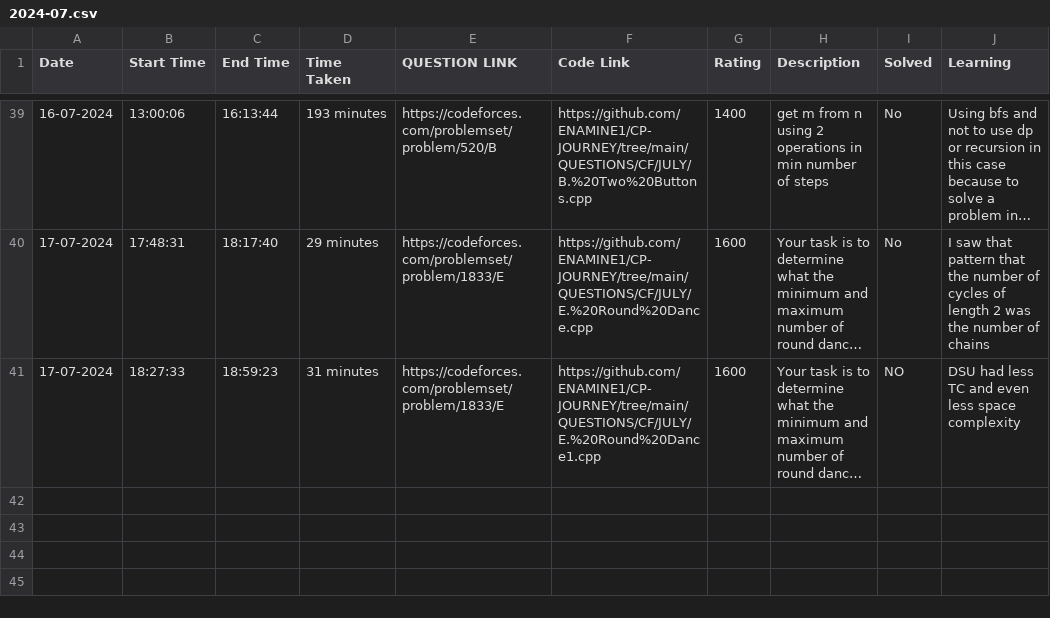
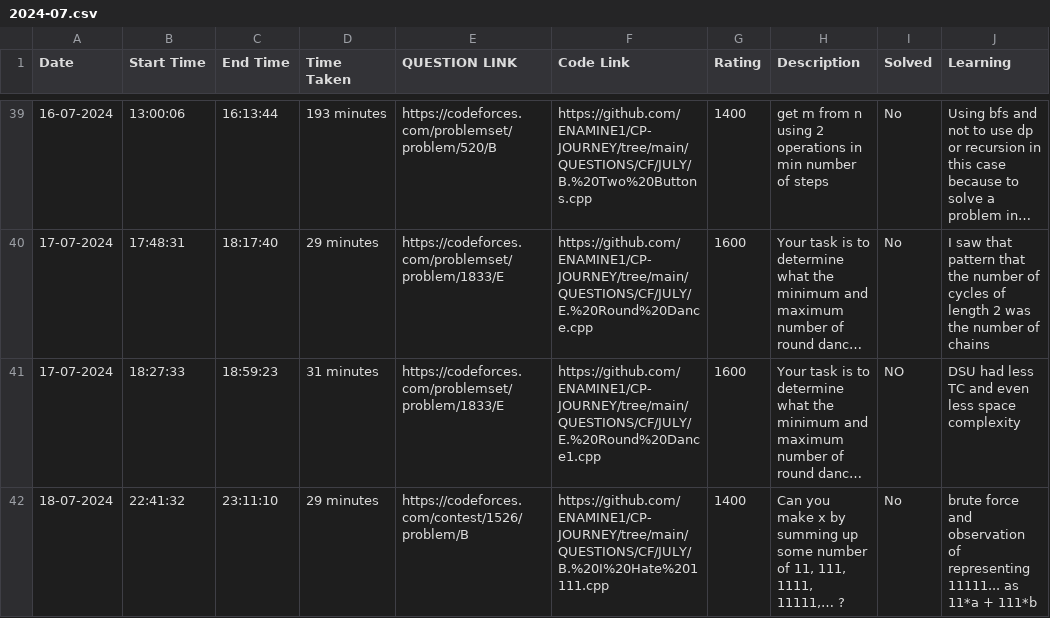
Before and after one commit to ENAMINE1/CP-JOURNEY, a CSV file: HISTORY/2024-07.csv, drawn as a sheet; only a part is shown, gaps mark what is left out; long unchanged cells end in …; the diff names each change by its address in the sheet, - before the commit and + after, or states it on an @@ line.

```diff
--- a/HISTORY/2024-07.csv
+++ b/HISTORY/2024-07.csv
+row 42: 18-07-2024 | 22:41:32 | 23:11:10 | 29 minutes | https://codeforces.com/contest/1526/problem/B | https://github.com/ENAMINE1/CP-JOURNEY/tree/main/QUESTIONS/CF/JULY/B.%20I%20Hate%201111.cpp | 1400 | Can you make x by summing up some number of 11, 111, 1111, 11111,… ? | No | brute force and observation of representing 11111... as 11*a + 111*b
```
Also changed, not shown: 1 other file.
